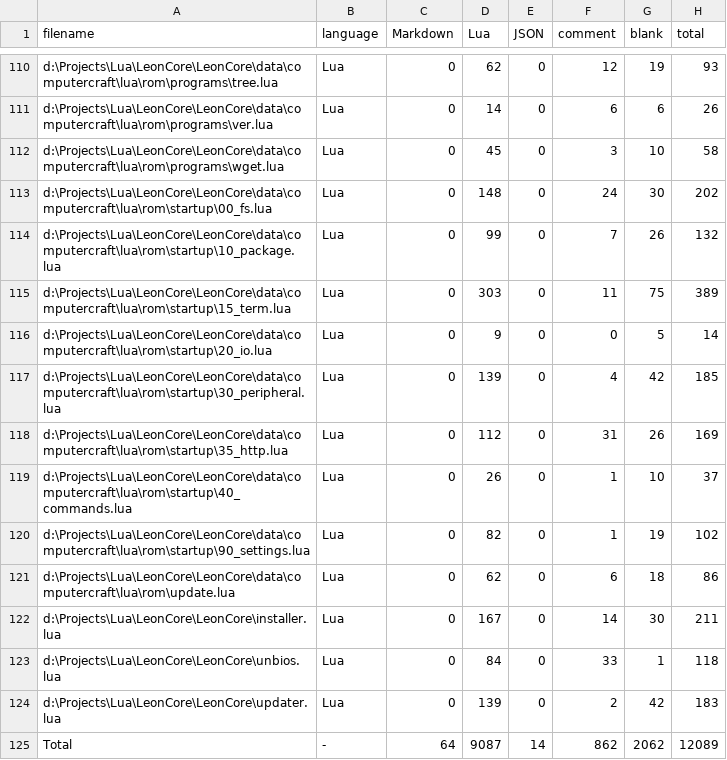
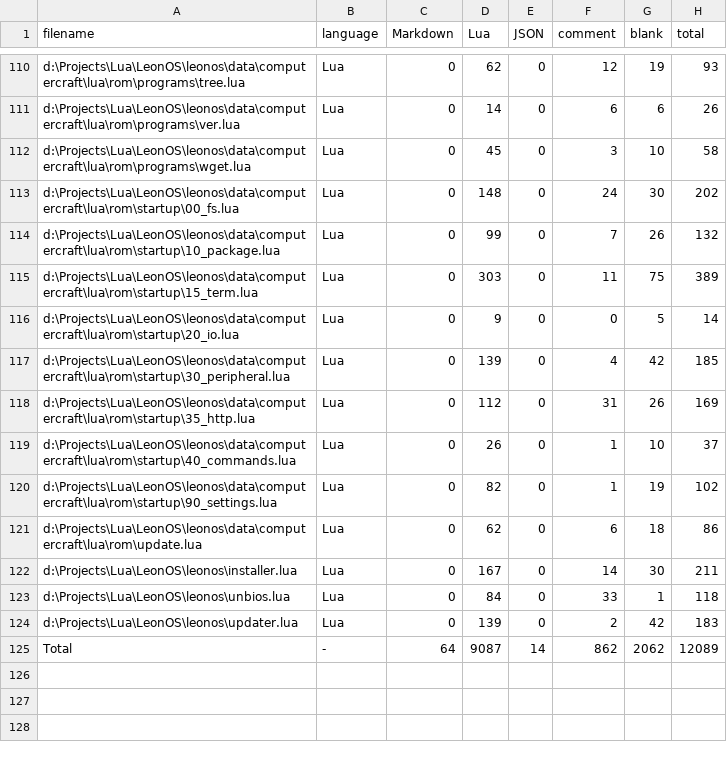
Before and after one commit to Leonmmcoset/LeonCore, a CSV file: .VSCodeCounter/2025-09-03_18-47-10/results.csv, drawn as a sheet; only a part is shown, gaps mark what is left out; the diff covers the shown part only.

```diff
--- a/.VSCodeCounter/2025-09-03_18-47-10/results.csv
+++ b/.VSCodeCounter/2025-09-03_18-47-10/results.csv
@@ -110,16 +110,16 @@
-"d:\Projects\Lua\LeonCore\LeonCore\data\computercraft\lua\rom\programs\tree.lua", "Lua", 0, 62, 0, 12, 19, 93
-"d:\Projects\Lua\LeonCore\LeonCore\data\computercraft\lua\rom\programs\ver.lua", "Lua", 0, 14, 0, 6, 6, 26
-"d:\Projects\Lua\LeonCore\LeonCore\data\computercraft\lua\rom\programs\wget.lua", "Lua", 0, 45, 0, 3, 10, 58
-"d:\Projects\Lua\LeonCore\LeonCore\data\computercraft\lua\rom\startup\00_fs.lua", "Lua", 0, 148, 0, 24, 30, 202
-"d:\Projects\Lua\LeonCore\LeonCore\data\computercraft\lua\rom\startup\10_package.lua", "Lua", 0, 99, 0, 7, 26, 132
-"d:\Projects\Lua\LeonCore\LeonCore\data\computercraft\lua\rom\startup\15_term.lua", "Lua", 0, 303, 0, 11, 75, 389
-"d:\Projects\Lua\LeonCore\LeonCore\data\computercraft\lua\rom\startup\20_io.lua", "Lua", 0, 9, 0, 0, 5, 14
-"d:\Projects\Lua\LeonCore\LeonCore\data\computercraft\lua\rom\startup\30_peripheral.lua", "Lua", 0, 139, 0, 4, 42, 185
-"d:\Projects\Lua\LeonCore\LeonCore\data\computercraft\lua\rom\startup\35_http.lua", "Lua", 0, 112, 0, 31, 26, 169
-"d:\Projects\Lua\LeonCore\LeonCore\data\computercraft\lua\rom\startup\40_commands.lua", "Lua", 0, 26, 0, 1, 10, 37
-"d:\Projects\Lua\LeonCore\LeonCore\data\computercraft\lua\rom\startup\90_settings.lua", "Lua", 0, 82, 0, 1, 19, 102
-"d:\Projects\Lua\LeonCore\LeonCore\data\computercraft\lua\rom\update.lua", "Lua", 0, 62, 0, 6, 18, 86
-"d:\Projects\Lua\LeonCore\LeonCore\installer.lua", "Lua", 0, 167, 0, 14, 30, 211
-"d:\Projects\Lua\LeonCore\LeonCore\unbios.lua", "Lua", 0, 84, 0, 33, 1, 118
-"d:\Projects\Lua\LeonCore\LeonCore\updater.lua", "Lua", 0, 139, 0, 2, 42, 183
+"d:\Projects\Lua\LeonOS\leonos\data\computercraft\lua\rom\programs\tree.lua", "Lua", 0, 62, 0, 12, 19, 93
+"d:\Projects\Lua\LeonOS\leonos\data\computercraft\lua\rom\programs\ver.lua", "Lua", 0, 14, 0, 6, 6, 26
+"d:\Projects\Lua\LeonOS\leonos\data\computercraft\lua\rom\programs\wget.lua", "Lua", 0, 45, 0, 3, 10, 58
+"d:\Projects\Lua\LeonOS\leonos\data\computercraft\lua\rom\startup\00_fs.lua", "Lua", 0, 148, 0, 24, 30, 202
+"d:\Projects\Lua\LeonOS\leonos\data\computercraft\lua\rom\startup\10_package.lua", "Lua", 0, 99, 0, 7, 26, 132
+"d:\Projects\Lua\LeonOS\leonos\data\computercraft\lua\rom\startup\15_term.lua", "Lua", 0, 303, 0, 11, 75, 389
+"d:\Projects\Lua\LeonOS\leonos\data\computercraft\lua\rom\startup\20_io.lua", "Lua", 0, 9, 0, 0, 5, 14
+"d:\Projects\Lua\LeonOS\leonos\data\computercraft\lua\rom\startup\30_peripheral.lua", "Lua", 0, 139, 0, 4, 42, 185
+"d:\Projects\Lua\LeonOS\leonos\data\computercraft\lua\rom\startup\35_http.lua", "Lua", 0, 112, 0, 31, 26, 169
+"d:\Projects\Lua\LeonOS\leonos\data\computercraft\lua\rom\startup\40_commands.lua", "Lua", 0, 26, 0, 1, 10, 37
+"d:\Projects\Lua\LeonOS\leonos\data\computercraft\lua\rom\startup\90_settings.lua", "Lua", 0, 82, 0, 1, 19, 102
+"d:\Projects\Lua\LeonOS\leonos\data\computercraft\lua\rom\update.lua", "Lua", 0, 62, 0, 6, 18, 86
+"d:\Projects\Lua\LeonOS\leonos\installer.lua", "Lua", 0, 167, 0, 14, 30, 211
+"d:\Projects\Lua\LeonOS\leonos\unbios.lua", "Lua", 0, 84, 0, 33, 1, 118
+"d:\Projects\Lua\LeonOS\leonos\updater.lua", "Lua", 0, 139, 0, 2, 42, 183
 "Total", "-", 64, 9087, 14, 862, 2062, 12089
```
Also changed, not shown: 108 edited cells elsewhere in this file, .VSCodeCounter/2025-09-03_17-32-38/results.csv, 38 other files.
